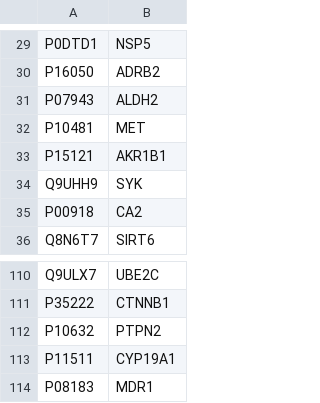
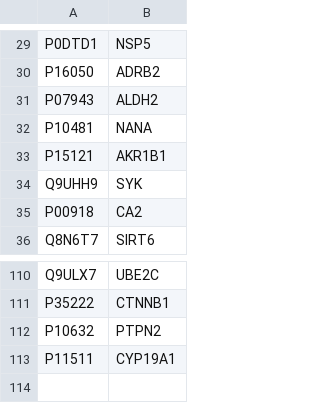
Before and after one commit to antonybevan/h-perforatum-network-tox, a CSV file: data/external/uniprot_mapping.csv, drawn as a sheet; only a part is shown, gaps mark what is left out.

Commit message:
feat: Add 100% traceable data flow documentation and data integrity fixes
- Add docs/DATA_FLOW.md (543 lines) with complete traceability
- Add scripts/regenerate_targets.py for reproducible target filtering
- Add scripts/validate_data_integrity.py (27 validation checks)
- Add scripts/generate_dataflow.py for automated documentation
- Fix P10481 mapping error (bacterial NANA, not human MET)
- Remove P08183 duplicate mapping (kept ABCB1, removed MDR1)
- Update targets.csv (101 proteins) and targets_lcc.csv (72 proteins)
- Add ABCB1 to Hyperforin LCC targets (now 10, was 9)

```diff
--- a/data/external/uniprot_mapping.csv
+++ b/data/external/uniprot_mapping.csv
@@ -31,3 +31,3 @@ P16050,ADRB2
 P07943,ALDH2
-P10481,MET
+P10481,NANA
 P15121,AKR1B1
@@ -113,2 +113 @@ P10632,PTPN2
 P11511,CYP19A1
-P08183,MDR1
```
Also changed, not shown: 6 other files.
